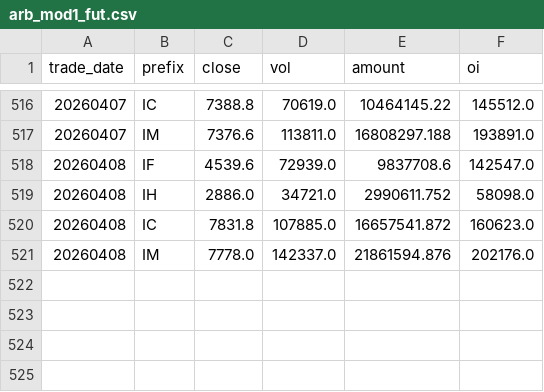
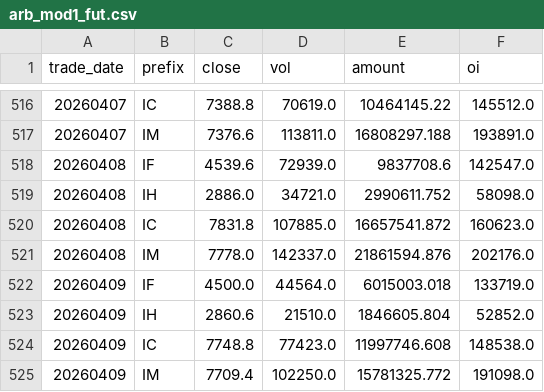
Before and after one commit to byihuang-max/spread-dashboard, a CSV file: env_fit/arbitrage/arb_mod1_fut.csv, drawn as a sheet; only a part is shown, gaps mark what is left out; the diff names each change by its address in the sheet, - before the commit and + after, or states it on an @@ line.

```diff
--- a/env_fit/arbitrage/arb_mod1_fut.csv
+++ b/env_fit/arbitrage/arb_mod1_fut.csv
+row 522: 20260409 | IF | 4500.0 | 44564.0 | 6015003.018 | 133719.0
+row 523: 20260409 | IH | 2860.6 | 21510.0 | 1846605.804 | 52852.0
+row 524: 20260409 | IC | 7748.8 | 77423.0 | 11997746.608 | 148538.0
+row 525: 20260409 | IM | 7709.4 | 102250.0 | 15781325.772 | 191098.0
```
Also changed, not shown: env_fit/arbitrage/arb_mod1_spot.csv, env_fit/arbitrage/arb_mod2_commodity.csv, 45 other files.
